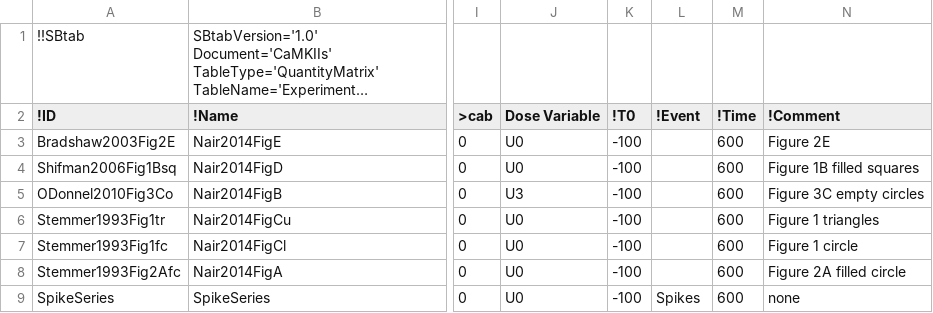
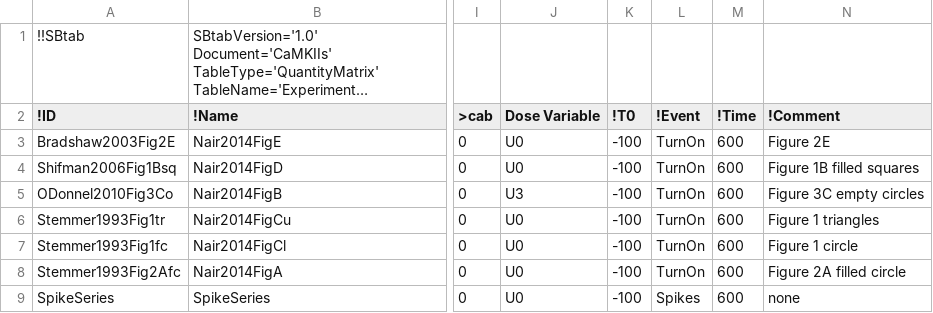
Before and after one commit to federicamilinanni/SBtabVFGEN, a TSV file: inst/extdata/CaMKII/Experiments.tsv, drawn as a sheet; only a part is shown, gaps mark what is left out; long unchanged cells end in …; the diff names each change by its address in the sheet, - before the commit and + after, or states it on an @@ line.

```diff
--- a/inst/extdata/CaMKII/Experiments.tsv
+++ b/inst/extdata/CaMKII/Experiments.tsv
-L3:L8 (!Event): (empty)
+L3:L8 (!Event): TurnOn
```
Also changed, not shown: inst/extdata/CaMKII/Expression.tsv, inst/extdata/CaMKII/Input.tsv, 5 other files.
